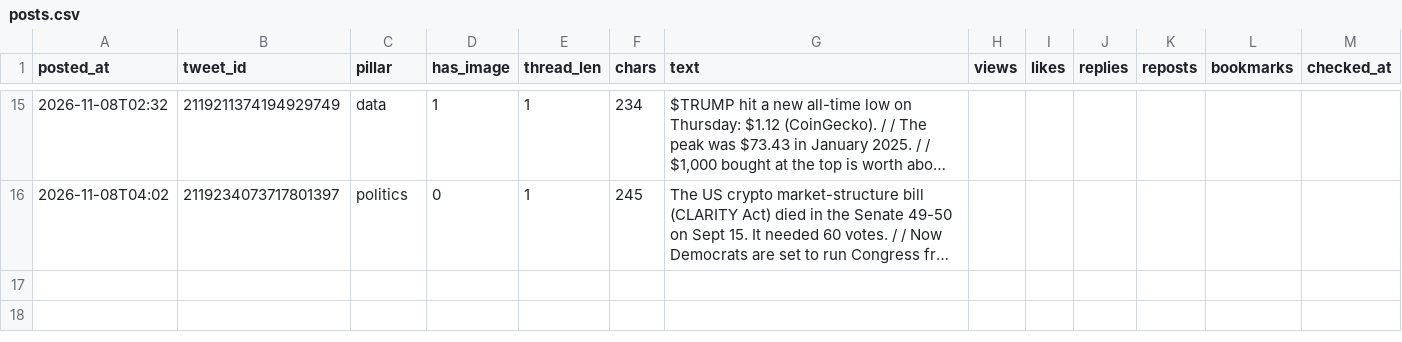
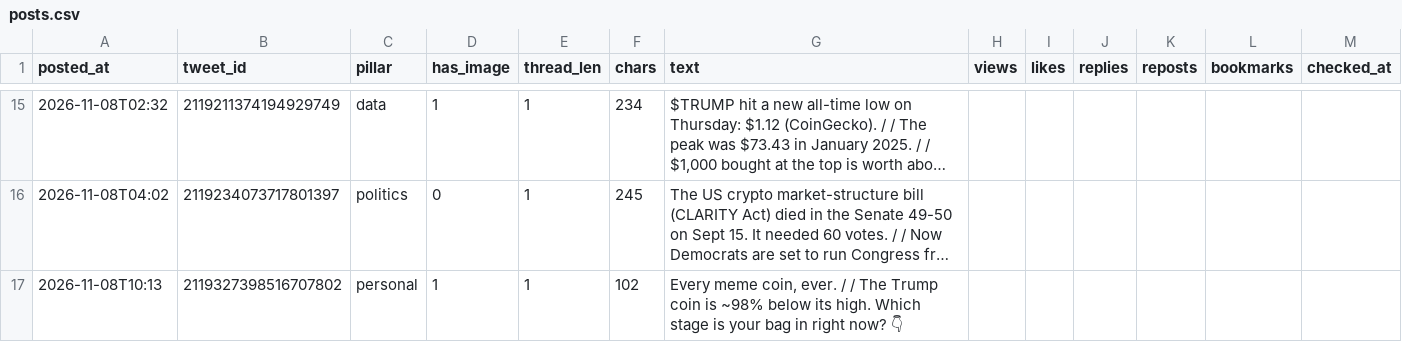
Before and after one commit to issambkkal/x-meme-desk, a CSV file: analytics/posts.csv, drawn as a sheet; only a part is shown, gaps mark what is left out; long unchanged cells end in …; the diff names each change by its address in the sheet, - before the commit and + after, or states it on an @@ line.

```diff
--- a/analytics/posts.csv
+++ b/analytics/posts.csv
+row 17: 2026-11-08T10:13 | 2119327398516707802 | personal | 1 | 1 | 102 | Every meme coin, ever. / / The Trump coin is ~98% below its high. Which stage is your bag in right now? 👇
```
Also changed, not shown: 3 other files.
